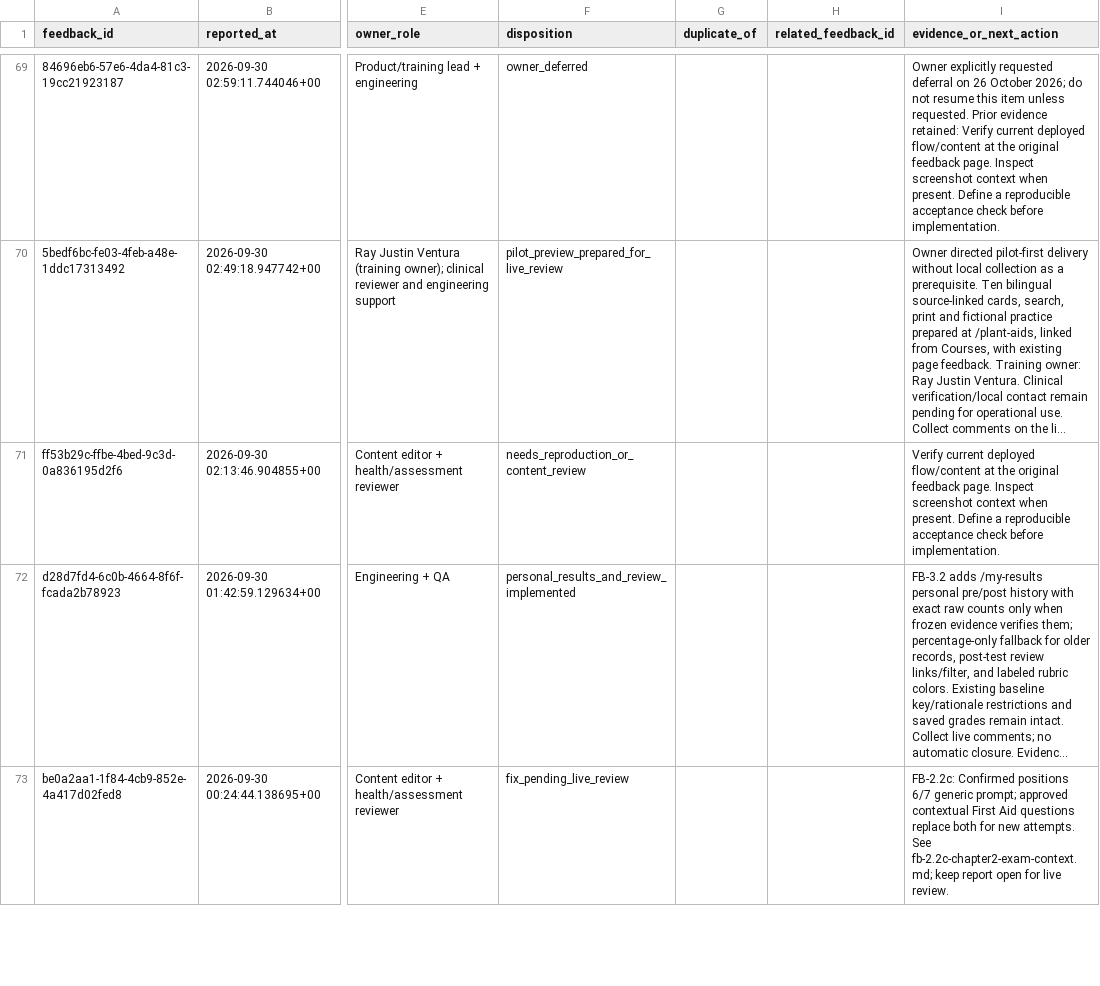
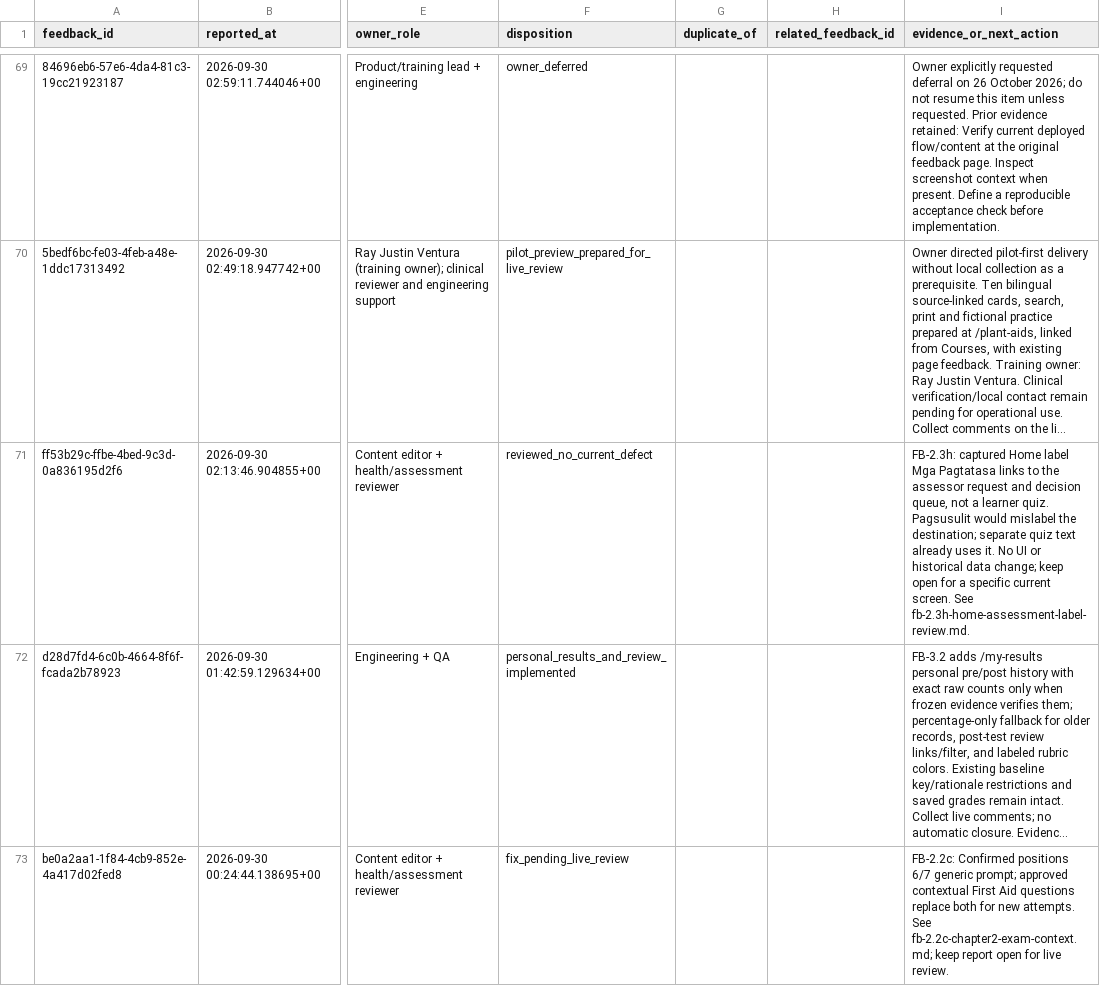
Before and after one commit to jongsky25/BHW-Connect-Phase-2, a CSV file: docs/feedback-remediation/triage-2026-10-23.csv, drawn as a sheet; only a part is shown, gaps mark what is left out; long unchanged cells end in …; the diff names each change by its address in the sheet, - before the commit and + after, or states it on an @@ line.

Commit message:
docs: review Home assessment label feedback

```diff
--- a/docs/feedback-remediation/triage-2026-10-23.csv
+++ b/docs/feedback-remediation/triage-2026-10-23.csv
-F71 (disposition): needs_reproduction_or_content_review
+F71 (disposition): reviewed_no_current_defect
-I71 (evidence_or_next_action): Verify current deployed flow/content at the original feedback page. Inspect screenshot context when present. Define a reproducible acceptance check before implementation.
+I71 (evidence_or_next_action): FB-2.3h: captured Home label Mga Pagtatasa links to the assessor request and decision queue, not a learner quiz. Pagsusulit would mislabel the destination; separate quiz text already uses it. No UI or historical data change; keep open for a specific current screen. See fb-2.3h-home-assessment-label-review.md.
```
Also changed, not shown: 2 other files.
